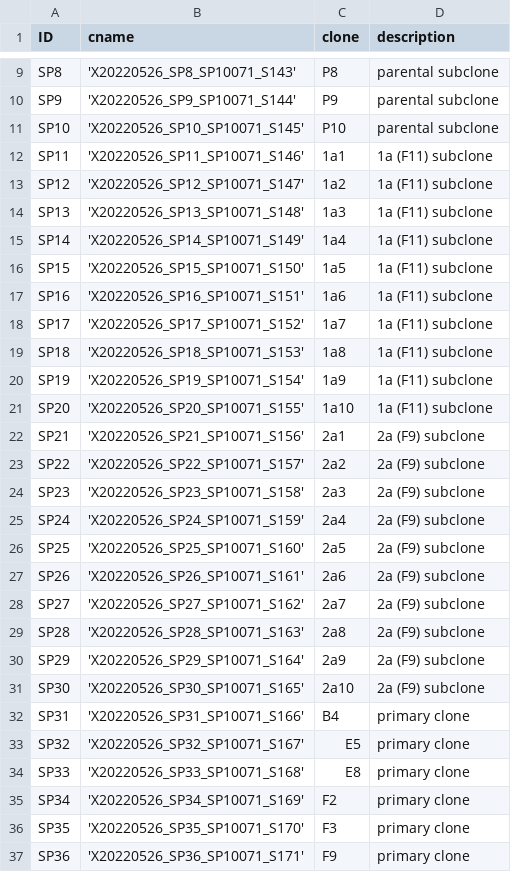
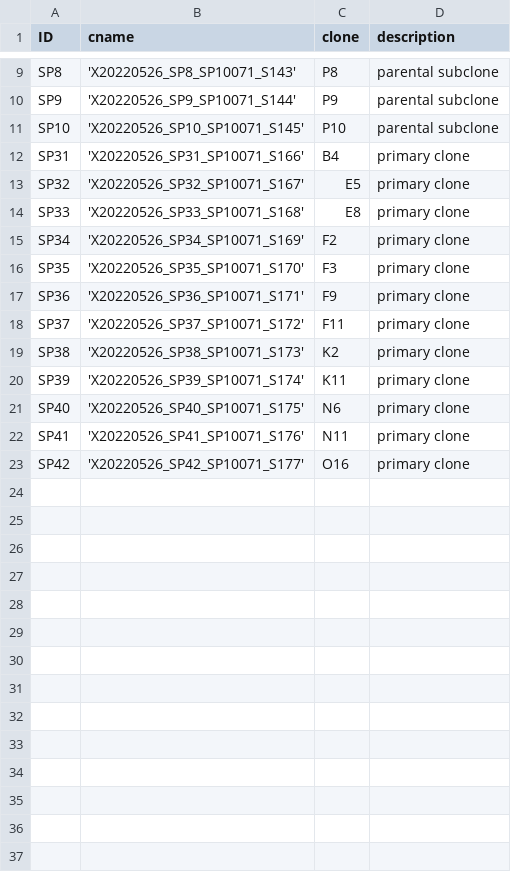
Before and after one commit to chengzhongzhangDFCI/nature2023, a CSV file: bulkRNA/data/DNAseq_IDs_key_clones.csv, drawn as a sheet; only a part is shown, gaps mark what is left out; the shorter side is filled out with more unchanged rows; the diff names each change by its address in the sheet, - before the commit and + after, or states it on an @@ line.

Commit message:
Remove f9/f11 subclone data

```diff
--- a/bulkRNA/data/DNAseq_IDs_key_clones.csv
+++ b/bulkRNA/data/DNAseq_IDs_key_clones.csv
-row 12: SP11 | 'X20220526_SP11_SP10071_S146' | 1a1 | 1a (F11) subclone
-row 13: SP12 | 'X20220526_SP12_SP10071_S147' | 1a2 | 1a (F11) subclone
-row 14: SP13 | 'X20220526_SP13_SP10071_S148' | 1a3 | 1a (F11) subclone
-row 15: SP14 | 'X20220526_SP14_SP10071_S149' | 1a4 | 1a (F11) subclone
-row 16: SP15 | 'X20220526_SP15_SP10071_S150' | 1a5 | 1a (F11) subclone
-row 17: SP16 | 'X20220526_SP16_SP10071_S151' | 1a6 | 1a (F11) subclone
-row 18: SP17 | 'X20220526_SP17_SP10071_S152' | 1a7 | 1a (F11) subclone
-row 19: SP18 | 'X20220526_SP18_SP10071_S153' | 1a8 | 1a (F11) subclone
-row 20: SP19 | 'X20220526_SP19_SP10071_S154' | 1a9 | 1a (F11) subclone
-row 21: SP20 | 'X20220526_SP20_SP10071_S155' | 1a10 | 1a (F11) subclone
-row 22: SP21 | 'X20220526_SP21_SP10071_S156' | 2a1 | 2a (F9) subclone
-row 23: SP22 | 'X20220526_SP22_SP10071_S157' | 2a2 | 2a (F9) subclone
-row 24: SP23 | 'X20220526_SP23_SP10071_S158' | 2a3 | 2a (F9) subclone
-row 25: SP24 | 'X20220526_SP24_SP10071_S159' | 2a4 | 2a (F9) subclone
-row 26: SP25 | 'X20220526_SP25_SP10071_S160' | 2a5 | 2a (F9) subclone
-row 27: SP26 | 'X20220526_SP26_SP10071_S161' | 2a6 | 2a (F9) subclone
-row 28: SP27 | 'X20220526_SP27_SP10071_S162' | 2a7 | 2a (F9) subclone
-row 29: SP28 | 'X20220526_SP28_SP10071_S163' | 2a8 | 2a (F9) subclone
-row 30: SP29 | 'X20220526_SP29_SP10071_S164' | 2a9 | 2a (F9) subclone
-row 31: SP30 | 'X20220526_SP30_SP10071_S165' | 2a10 | 2a (F9) subclone
```
Also changed, not shown: 8 other files.
